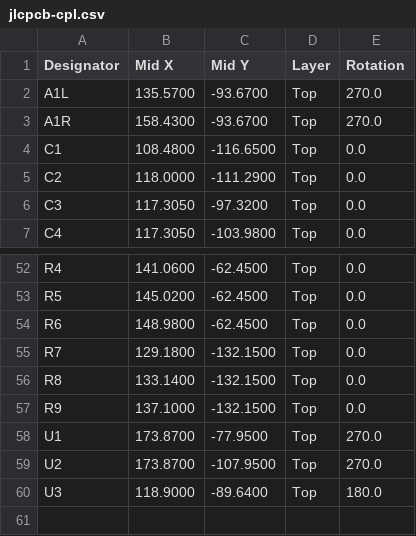
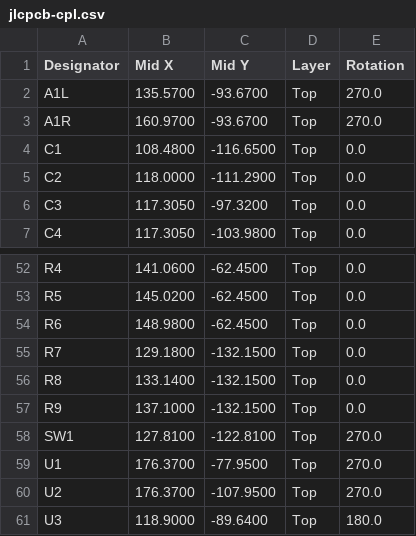
Before and after one commit to riturajtiwari/baybasi-panel, a CSV file: hw/jlcpcb-cpl.csv, drawn as a sheet; only a part is shown, gaps mark what is left out.

```diff
--- a/hw/jlcpcb-cpl.csv
+++ b/hw/jlcpcb-cpl.csv
@@ -2,3 +2,3 @@ Designator,Mid X,Mid Y,Layer,Rotation
 A1L,135.5700,-93.6700,Top,270.0
-A1R,158.4300,-93.6700,Top,270.0
+A1R,160.9700,-93.6700,Top,270.0
 C1,108.4800,-116.6500,Top,0.0
@@ -57,4 +57,5 @@ R8,133.1400,-132.1500,Top,0.0
 R9,137.1000,-132.1500,Top,0.0
-U1,173.8700,-77.9500,Top,270.0
-U2,173.8700,-107.9500,Top,270.0
+SW1,127.8100,-122.8100,Top,270.0
+U1,176.3700,-77.9500,Top,270.0
+U2,176.3700,-107.9500,Top,270.0
 U3,118.9000,-89.6400,Top,180.0
```
Also changed, not shown: hw/jlcpcb-bom.csv, 24 other files.
